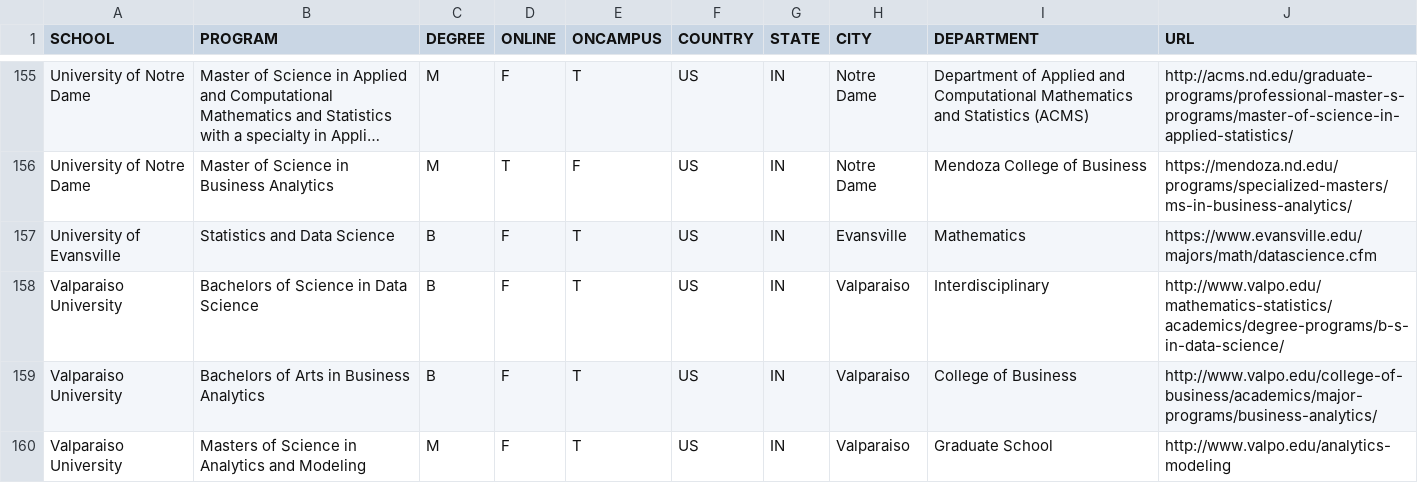
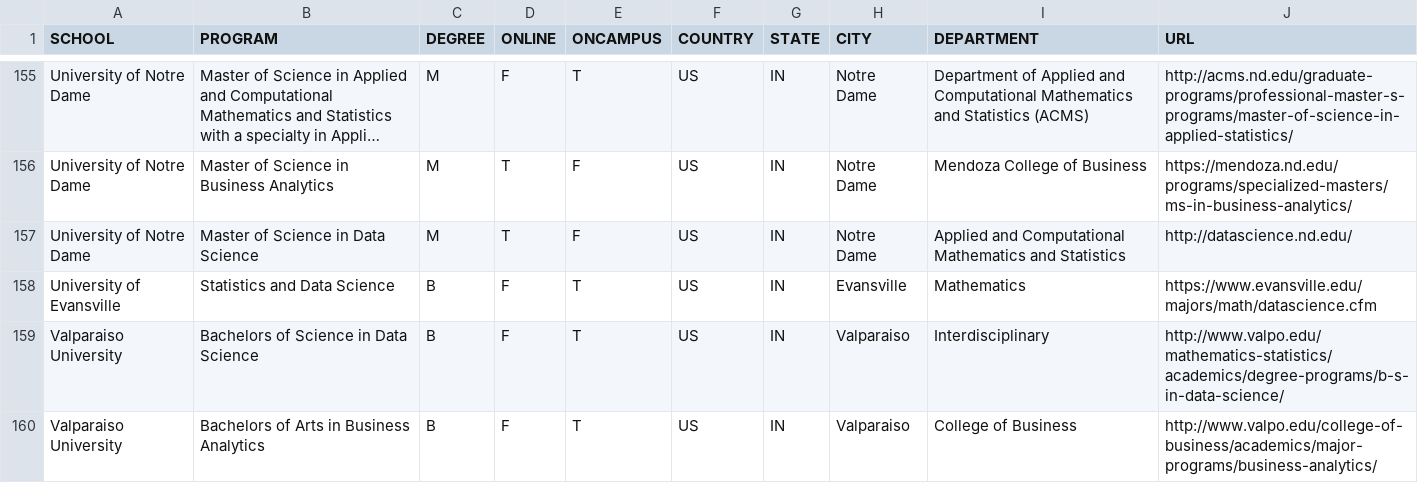
Before and after one commit to ryanswanstrom/awesome-datascience-colleges, a CSV file: data_science_colleges.csv, drawn as a sheet; only a part is shown, gaps mark what is left out; the shorter side is filled out with more unchanged rows; long unchanged cells end in …; the diff names each change by its address in the sheet, - before the commit and + after, or states it on an @@ line.

Commit message:
add notre dame

```diff
--- a/data_science_colleges.csv
+++ b/data_science_colleges.csv
+row 157: University of Notre Dame | Master of Science in Data Science | M | T | F | US | IN | Notre Dame | Applied and Computational Mathematics and Statistics | http://datascience.nd.edu/
```
